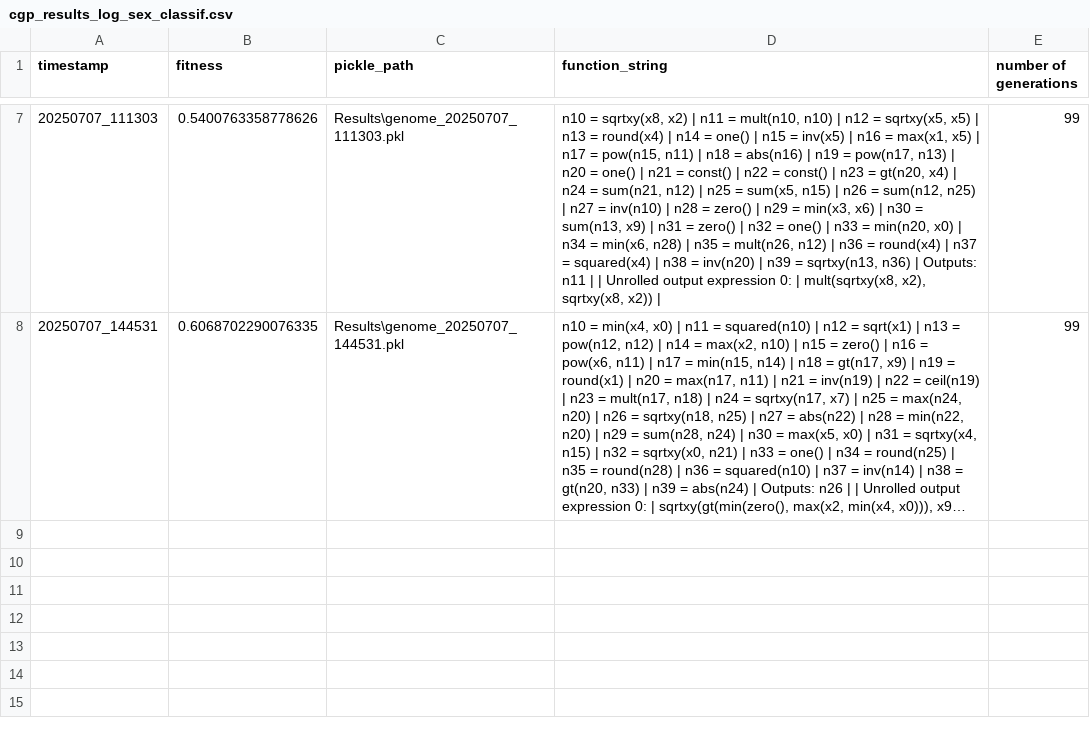
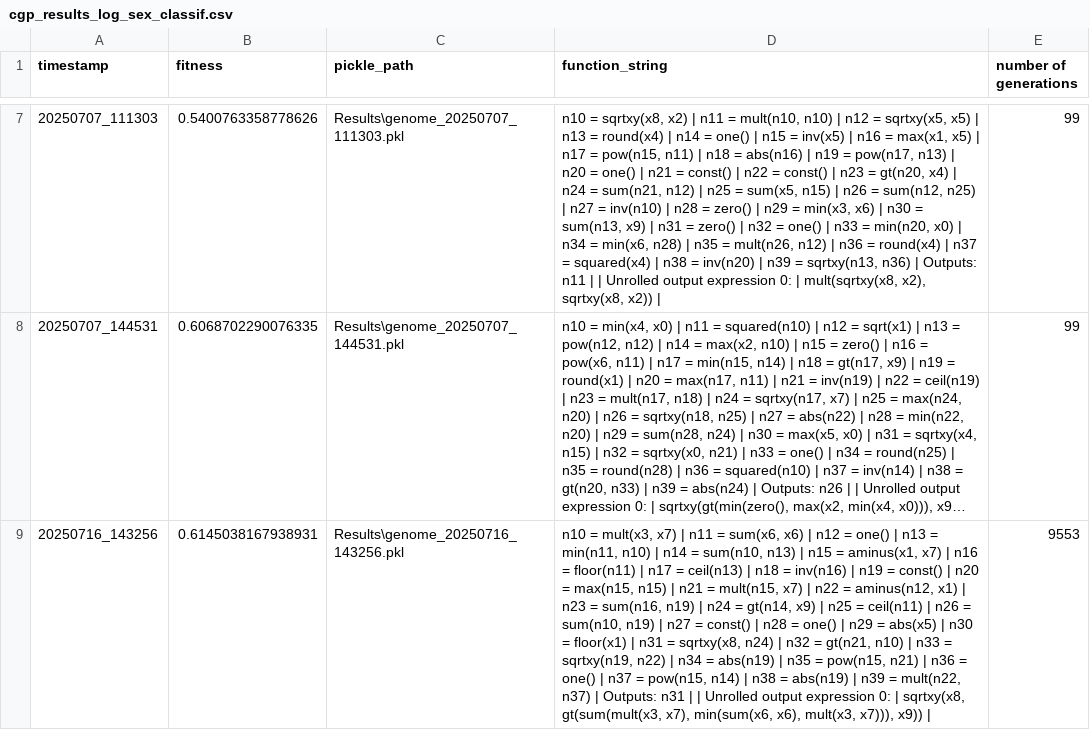
Before and after one commit to yurilavinas/pyCGP2.0, a CSV file: Results/cgp_results_log_sex_classif.csv, drawn as a sheet; only a part is shown, gaps mark what is left out; long unchanged cells end in …; the diff names each change by its address in the sheet, - before the commit and + after, or states it on an @@ line.

```diff
--- a/Results/cgp_results_log_sex_classif.csv
+++ b/Results/cgp_results_log_sex_classif.csv
+row 9: 20250716_143256 | 0.6145038167938931 | Results\genome_20250716_143256.pkl | n10 = mult(x3, x7) | n11 = sum(x6, x6) | n12 = one() | n13 = min(n11, n10) | n14 = sum(n10, n13) | n15 = aminus(x1, x7) | n16 = floor(n11) | n17 = ceil(n13) | n18 = inv(n16) | n19 = const() | n20 = max(n15, n15) | n21 = mult(n15, x7) | n22 = aminus(n12, x1) | n23 = sum(n16, n19) | n24 = gt(n14, x9) | n25 = ceil(n11) | n26 = sum(n10, n19) | n27 = const() | n28 = one() | n29 = abs(x5) | n30 = floor(x1) | n31 = sqrtxy(x8, n24) | n32 = gt(n21, n10) | n33 = sqrtxy(n19, n22) | n34 = abs(n19) | n35 = pow(n15, n21) | n36 = one() | n37 = pow(n15, n14) | n38 = abs(n19) | n39 = mult(n22, n37) | Outputs: n31 | | Unrolled output expression 0: | sqrtxy(x8, gt(sum(mult(x3, x7), min(sum(x6, x6), mult(x3, x7))), x9)) | | 9553
```
Also changed, not shown: 21 other files.
